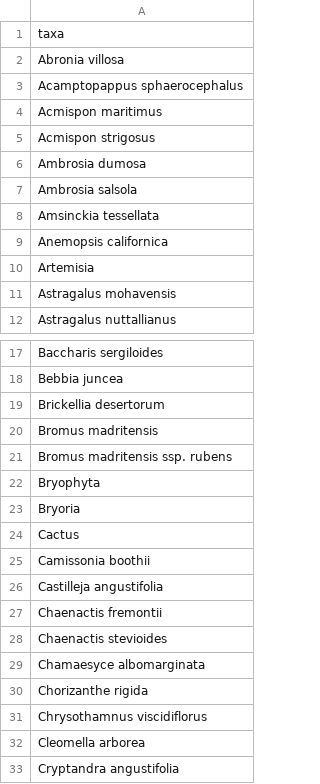
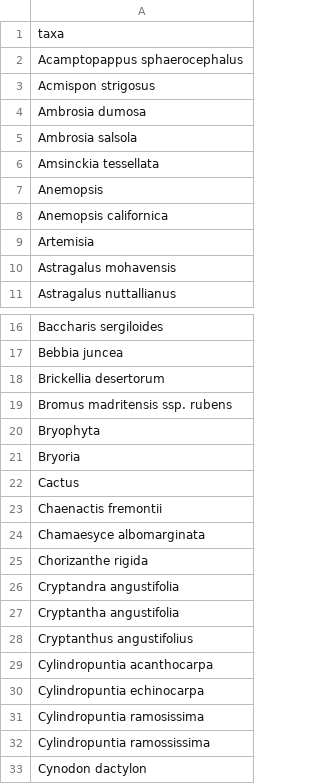
Before and after one commit to d-berkowitz/mnp_spatial_phylo, a CSV file: data/clean/taxa_list.csv, drawn as a sheet; only a part is shown, gaps mark what is left out; the shorter side is filled out with more unchanged rows; removed rows and columns are numbered as before the commit, all else as after; the diff covers the shown part only; the diff names each change by its address in the sheet, - before the commit and + after, or states it on an @@ line.

```diff
--- a/data/clean/taxa_list.csv
+++ b/data/clean/taxa_list.csv
-row 2: Abronia villosa
-row 4: Acmispon maritimus
+row 7: Anemopsis
-row 20: Bromus madritensis
-row 25: Camissonia boothii
-row 26: Castilleja angustifolia
-row 28: Chaenactis stevioides
-row 31: Chrysothamnus viscidiflorus
-row 32: Cleomella arborea
```
Also changed, not shown: 1 added row and 20 removed rows elsewhere in this file, data/raw/spatial/MJV10-17-BIO-VT-8,-3.csv, data/raw/spatial/PartialMJV19-19-BIO-VT-1,7.csv, 22 other files.
